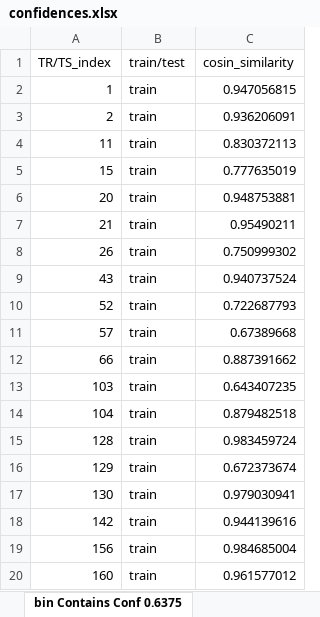
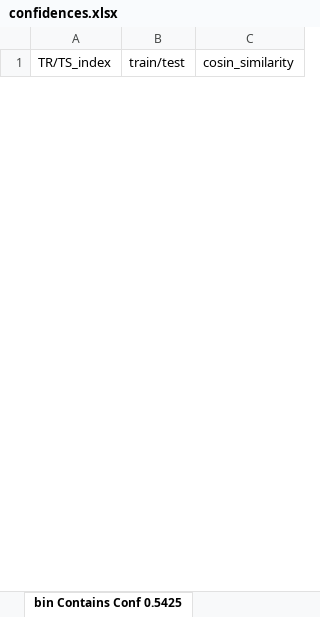
Before and after one commit to roye52371/CTGAN, an Excel workbook: confidences.xlsx, sheet bin Contains Conf 0.5425, drawn as a sheet; only a part is shown; values as stored, in another font and other column widths than the file's, no borders; removed rows and columns are numbered as before the commit, all else as after; the diff covers the shown part only; the diff names each change by its address in the sheet, - before the commit and + after, or states it on an @@ line.

Commit message:
fixed excel after train with train data and not the whole data

```diff
--- a/confidences.xlsx (sheet bin Contains Conf 0.5425)
+++ b/confidences.xlsx (sheet bin Contains Conf 0.5425)
-sheet tab: bin Contains Conf 0.6375
+sheet tab: bin Contains Conf 0.5425
-row 2: 1 | train | 0.947056815
-row 3: 2 | train | 0.936206091
-row 4: 11 | train | 0.830372113
-row 5: 15 | train | 0.777635019
-row 6: 20 | train | 0.948753881
-row 7: 21 | train | 0.95490211
-row 8: 26 | train | 0.750999302
-row 9: 43 | train | 0.940737524
-row 10: 52 | train | 0.722687793
-row 11: 57 | train | 0.67389668
-row 12: 66 | train | 0.887391662
-row 13: 103 | train | 0.643407235
-row 14: 104 | train | 0.879482518
-row 15: 128 | train | 0.983459724
-row 16: 129 | train | 0.672373674
-row 17: 130 | train | 0.979030941
-row 18: 142 | train | 0.944139616
-row 19: 156 | train | 0.984685004
-row 20: 160 | train | 0.961577012
```
Also changed, not shown: 11 added rows and 85 removed rows elsewhere in this sheet, sheet bin Contains Conf 0.6005, sheet bin Contains Conf 0.6585, sheet bin Contains Conf 0.6295, sheet bin Contains Conf 0.6875, sheet bin Contains Conf 0.7455, sheet bin Contains Conf 0.7165, 3 more sheets, other sheet tabs.
